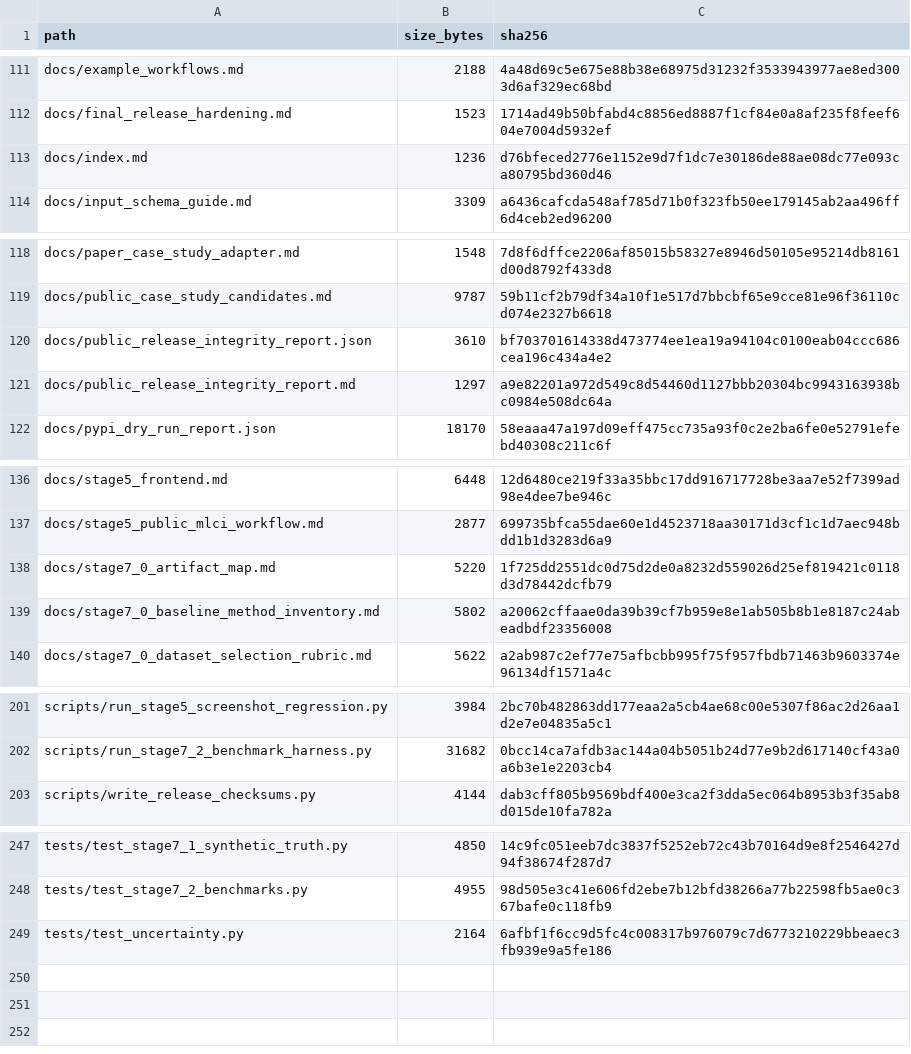
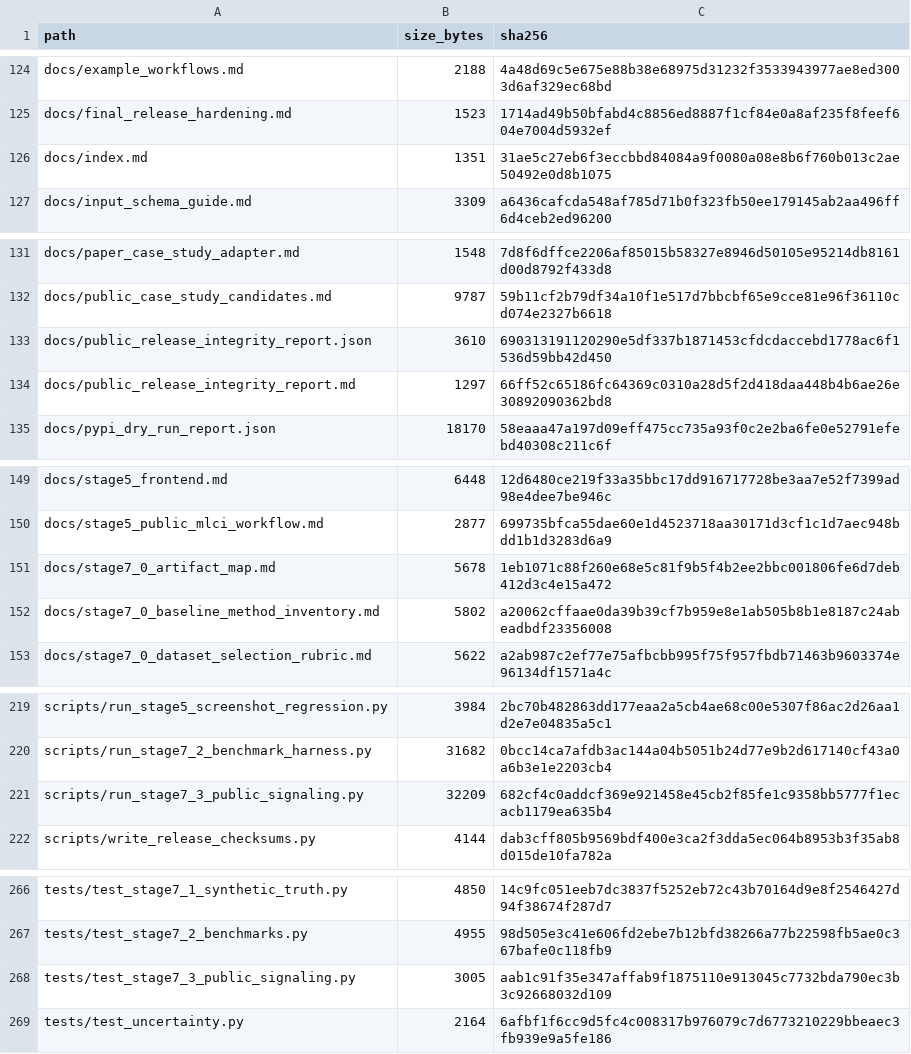
Before and after one commit to renatosocodato/rhodyn, a CSV file: docs/release_checksums.csv, drawn as a sheet; only a part is shown, gaps mark what is left out; the diff covers the shown part only.

Commit message:
Complete Stage 7.3 public signaling demonstrations

```diff
--- a/docs/release_checksums.csv
+++ b/docs/release_checksums.csv
@@ -112,3 +125,3 @@ docs/example_workflows.md,2188,4a48d69c5e675e88b38e68975d31232f3533943977ae8ed30
 docs/final_release_hardening.md,1523,1714ad49b50bfabd4c8856ed8887f1cf84e0a8af235f8feef604e7004d5932ef
-docs/index.md,1236,d76bfeced2776e1152e9d7f1dc7e30186de88ae08dc77e093ca80795bd360d46
+docs/index.md,1351,31ae5c27eb6f3eccbbd84084a9f0080a08e8b6f760b013c2ae50492e0d8b1075
 docs/input_schema_guide.md,3309,a6436cafcda548af785d71b0f323fb50ee179145ab2aa496ff6d4ceb2ed96200
@@ -119,4 +132,4 @@ docs/paper_case_study_adapter.md,1548,7d8f6dffce2206af85015b58327e8946d50105e952
 docs/public_case_study_candidates.md,9787,59b11cf2b79df34a10f1e517d7bbcbf65e9cce81e96f36110cd074e2327b6618
-docs/public_release_integrity_report.json,3610,bf703701614338d473774ee1ea19a94104c0100eab04ccc686cea196c434a4e2
-docs/public_release_integrity_report.md,1297,a9e82201a972d549c8d54460d1127bbb20304bc9943163938bc0984e508dc64a
+docs/public_release_integrity_report.json,3610,690313191120290e5df337b1871453cfdcdaccebd1778ac6f1536d59bb42d450
+docs/public_release_integrity_report.md,1297,66ff52c65186fc64369c0310a28d5f2d418daa448b4b6ae26e30892090362bd8
 docs/pypi_dry_run_report.json,18170,58eaaa47a197d09eff475cc735a93f0c2e2ba6fe0e52791efebd40308c211c6f
@@ -137,3 +150,3 @@ docs/stage5_frontend.md,6448,12d6480ce219f33a35bbc17dd916717728be3aa7e52f7399ad9
 docs/stage5_public_mlci_workflow.md,2877,699735bfca55dae60e1d4523718aa30171d3cf1c1d7aec948bdd1b1d3283d6a9
-docs/stage7_0_artifact_map.md,5220,1f725dd2551dc0d75d2de0a8232d559026d25ef819421c0118d3d78442dcfb79
+docs/stage7_0_artifact_map.md,5678,1eb1071c88f260e68e5c81f9b5f4b2ee2bbc001806fe6d7deb412d3c4e15a472
 docs/stage7_0_baseline_method_inventory.md,5802,a20062cffaae0da39b39cf7b959e8e1ab505b8b1e8187c24abeadbdf23356008
@@ -202,2 +220,3 @@ scripts/run_stage5_screenshot_regression.py,3984,2bc70b482863dd177eaa2a5cb4ae68c
 scripts/run_stage7_2_benchmark_harness.py,31682,0bcc14ca7afdb3ac144a04b5051b24d77e9b2d617140cf43a0a6b3e1e2203cb4
+scripts/run_stage7_3_public_signaling.py,32209,682cf4c0addcf369e921458e45cb2f85fe1c9358bb5777f1ecacb1179ea635b4
 scripts/write_release_checksums.py,4144,dab3cff805b9569bdf400e3ca2f3dda5ec064b8953b3f35ab8d015de10fa782a
@@ -248,2 +267,3 @@ tests/test_stage7_1_synthetic_truth.py,4850,14c9fc051eeb7dc3837f5252eb72c43b7016
 tests/test_stage7_2_benchmarks.py,4955,98d505e3c41e606fd2ebe7b12bfd38266a77b22598fb5ae0c367bafe0c118fb9
+tests/test_stage7_3_public_signaling.py,3005,aab1c91f35e347affab9f1875110e913045c7732bda790ec3b3c92668032d109
 tests/test_uncertainty.py,2164,6afbf1f6cc9d5fc4c008317b976079c7d6773210229bbeaec3fb939e9a5fe186
```
Also changed, not shown: 18 added rows and 20 edited cells elsewhere in this file, 38 other files.
